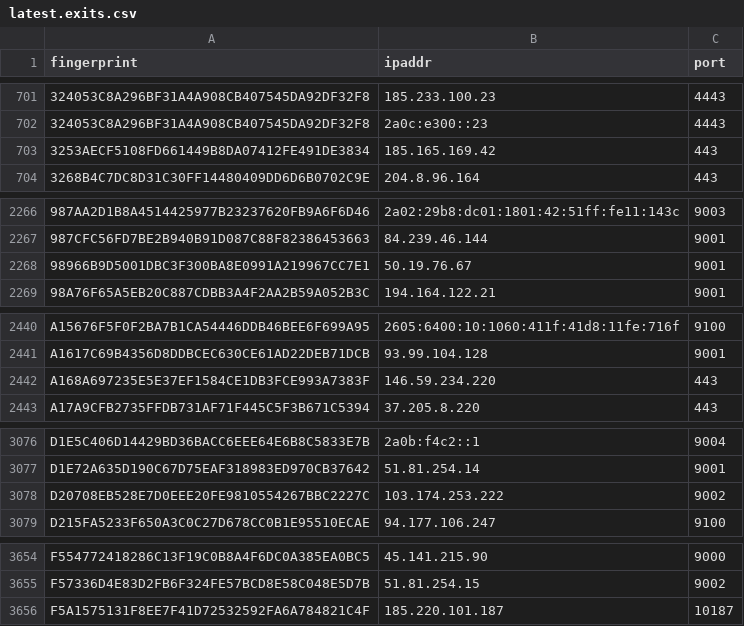
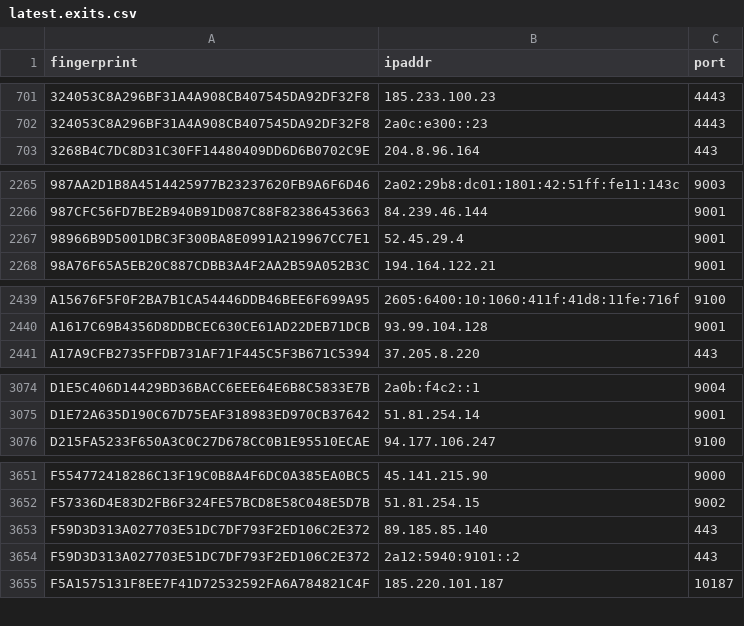
Before and after one commit to alireza-rezaee/tor-nodes, a CSV file: latest.exits.csv, drawn as a sheet; only a part is shown, gaps mark what is left out.

```diff
--- a/latest.exits.csv
+++ b/latest.exits.csv
@@ -702,3 +702,2 @@ fingerprint, ipaddr, port
 324053C8A296BF31A4A908CB407545DA92DF32F8, 2a0c:e300::23, 4443
-3253AECF5108FD661449B8DA07412FE491DE3834, 185.165.169.42, 443
 3268B4C7DC8D31C30FF14480409DD6D6B0702C9E, 204.8.96.164, 443
@@ -2267,3 +2266,3 @@ fingerprint, ipaddr, port
 987CFC56FD7BE2B940B91D087C88F82386453663, 84.239.46.144, 9001
-98966B9D5001DBC3F300BA8E0991A219967CC7E1, 50.19.76.67, 9001
+98966B9D5001DBC3F300BA8E0991A219967CC7E1, 52.45.29.4, 9001
 98A76F65A5EB20C887CDBB3A4F2AA2B59A052B3C, 194.164.122.21, 9001
@@ -2441,3 +2440,2 @@ A15676F5F0F2BA7B1CA54446DDB46BEE6F699A95, 2605:6400:10:1060:411f:41d8:11fe:716f,
 A1617C69B4356D8DDBCEC630CE61AD22DEB71DCB, 93.99.104.128, 9001
-A168A697235E5E37EF1584CE1DB3FCE993A7383F, 146.59.234.220, 443
 A17A9CFB2735FFDB731AF71F445C5F3B671C5394, 37.205.8.220, 443
@@ -3077,3 +3075,2 @@ D1E5C406D14429BD36BACC6EEE64E6B8C5833E7B, 2a0b:f4c2::1, 9004
 D1E72A635D190C67D75EAF318983ED970CB37642, 51.81.254.14, 9001
-D20708EB528E7D0EEE20FE9810554267BBC2227C, 103.174.253.222, 9002
 D215FA5233F650A3C0C27D678CC0B1E95510ECAE, 94.177.106.247, 9100
@@ -3655,2 +3652,4 @@ F554772418286C13F19C0B8A4F6DC0A385EA0BC5, 45.141.215.90, 9000
 F57336D4E83D2FB6F324FE57BCD8E58C048E5D7B, 51.81.254.15, 9002
+F59D3D313A027703E51DC7DF793F2ED106C2E372, 89.185.85.140, 443
+F59D3D313A027703E51DC7DF793F2ED106C2E372, 2a12:5940:9101::2, 443
 F5A1575131F8EE7F41D72532592FA6A784821C4F, 185.220.101.187, 10187
```
Also changed, not shown: latest.all.csv, latest.guards.csv.
